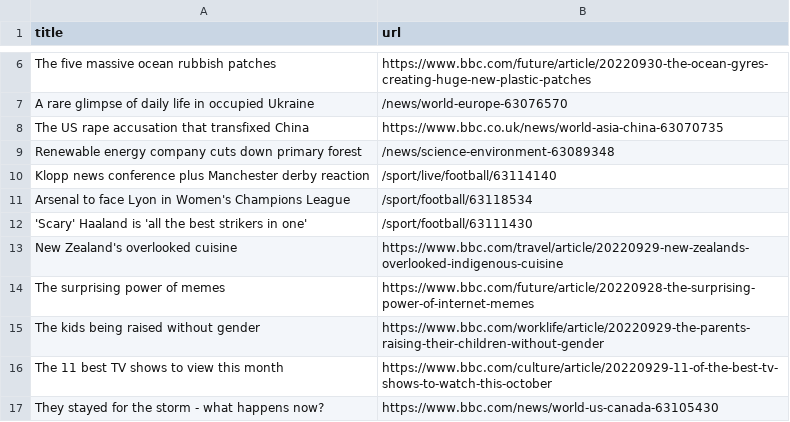
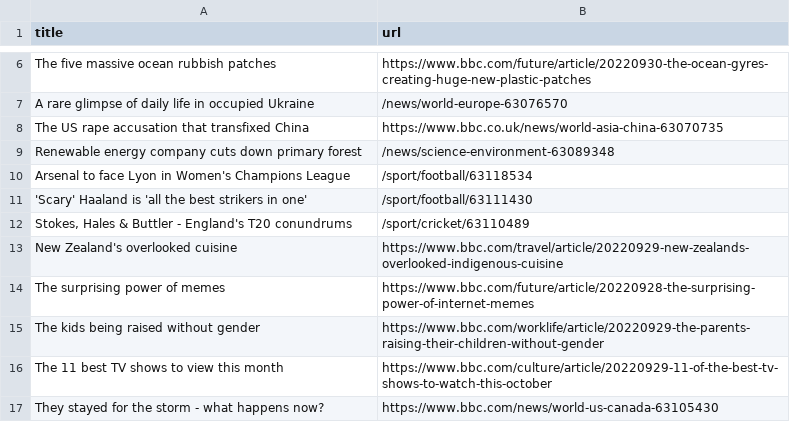
Before and after one commit to torythetortle/automatic-scraper-bbc, a CSV file: bbc.csv, drawn as a sheet; only a part is shown, gaps mark what is left out.

```diff
--- a/bbc.csv
+++ b/bbc.csv
@@ -9,5 +9,5 @@ The US rape accusation that transfixed China,https://www.bbc.co.uk/news/world-as
 Renewable energy company cuts down primary forest,/news/science-environment-63089348
-Klopp news conference plus Manchester derby reaction,/sport/live/football/63114140
 Arsenal to face Lyon in Women's Champions League,/sport/football/63118534
 'Scary' Haaland is 'all the best strikers in one',/sport/football/63111430
+"Stokes, Hales & Buttler - England's T20 conundrums",/sport/cricket/63110489
 New Zealand's overlooked cuisine,https://www.bbc.com/travel/article/20220929-new-zealands-overlooked-indigenous-cuisine
```
